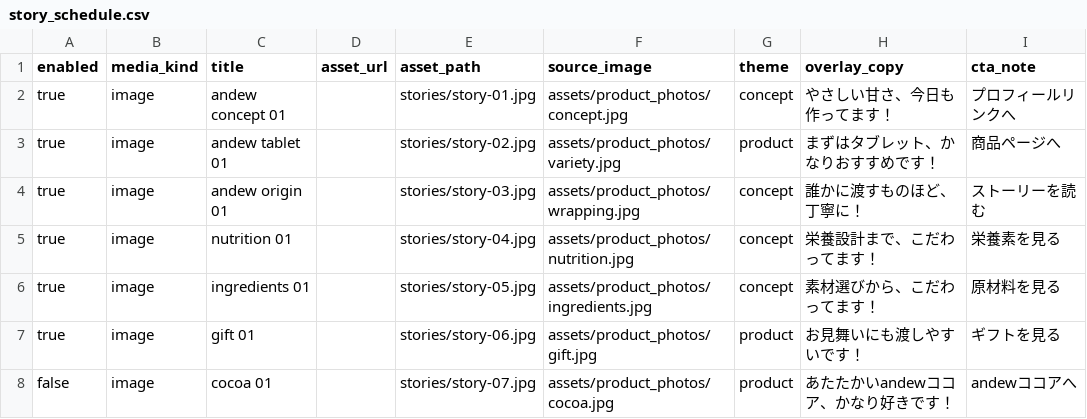
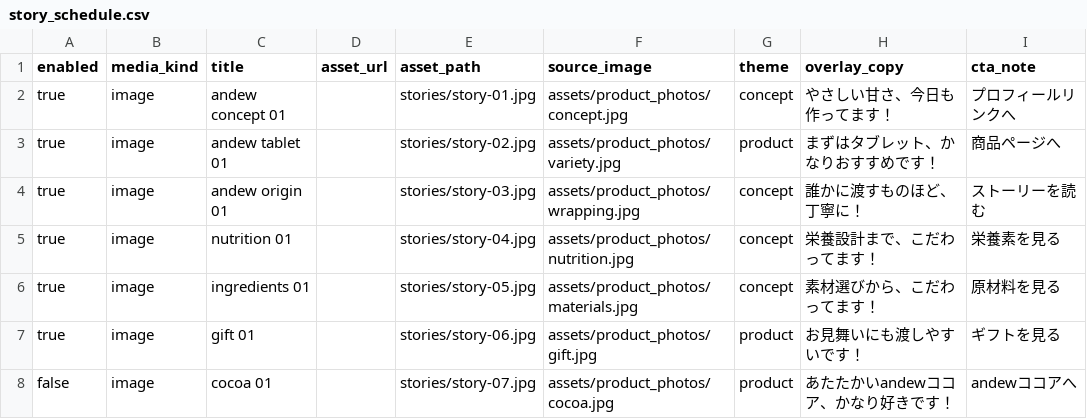
Before and after one commit to koseispinlife/andew-instagram-stories, a CSV file: content/story_schedule.csv, drawn as a sheet; only a part is shown.

Commit message:
Use materials category for slot 05

```diff
--- a/content/story_schedule.csv
+++ b/content/story_schedule.csv
@@ -5,3 +5,3 @@ true,image,andew origin 01,,stories/story-03.jpg,assets/product_photos/wrapping.
 true,image,nutrition 01,,stories/story-04.jpg,assets/product_photos/nutrition.jpg,concept,栄養設計まで、こだわってます！,栄養素を見る
-true,image,ingredients 01,,stories/story-05.jpg,assets/product_photos/ingredients.jpg,concept,素材選びから、こだわってます！,原材料を見る
+true,image,ingredients 01,,stories/story-05.jpg,assets/product_photos/materials.jpg,concept,素材選びから、こだわってます！,原材料を見る
 true,image,gift 01,,stories/story-06.jpg,assets/product_photos/gift.jpg,product,お見舞いにも渡しやすいです！,ギフトを見る
```
